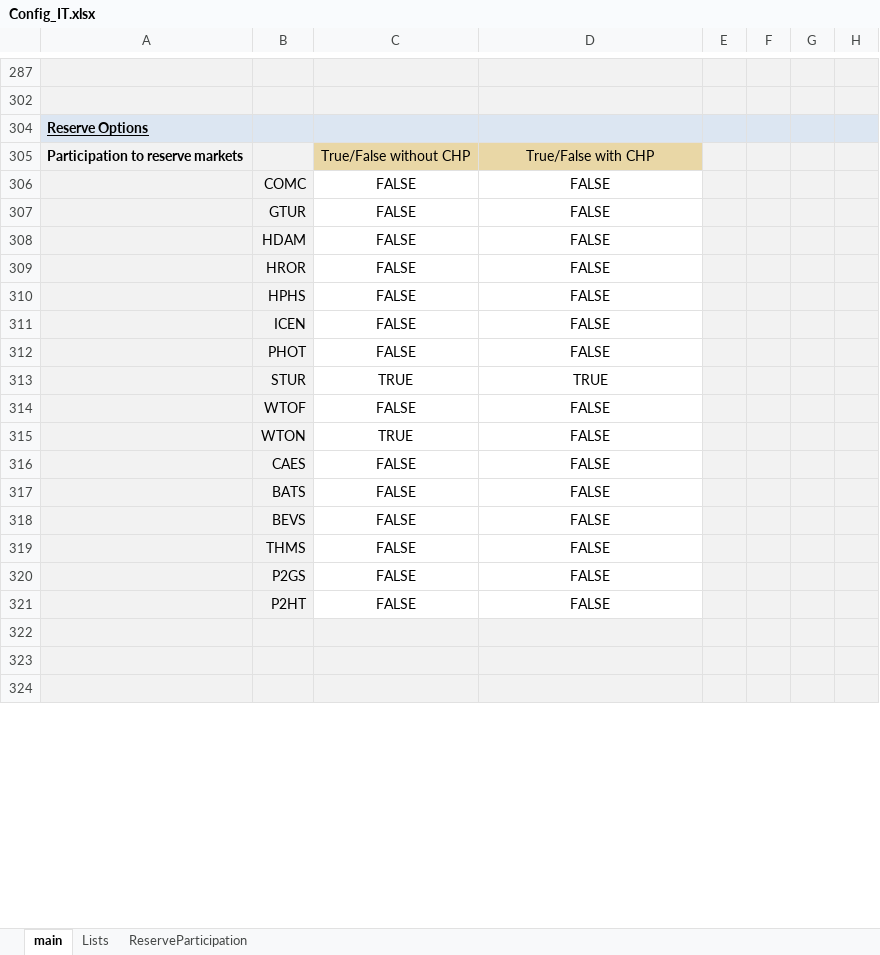
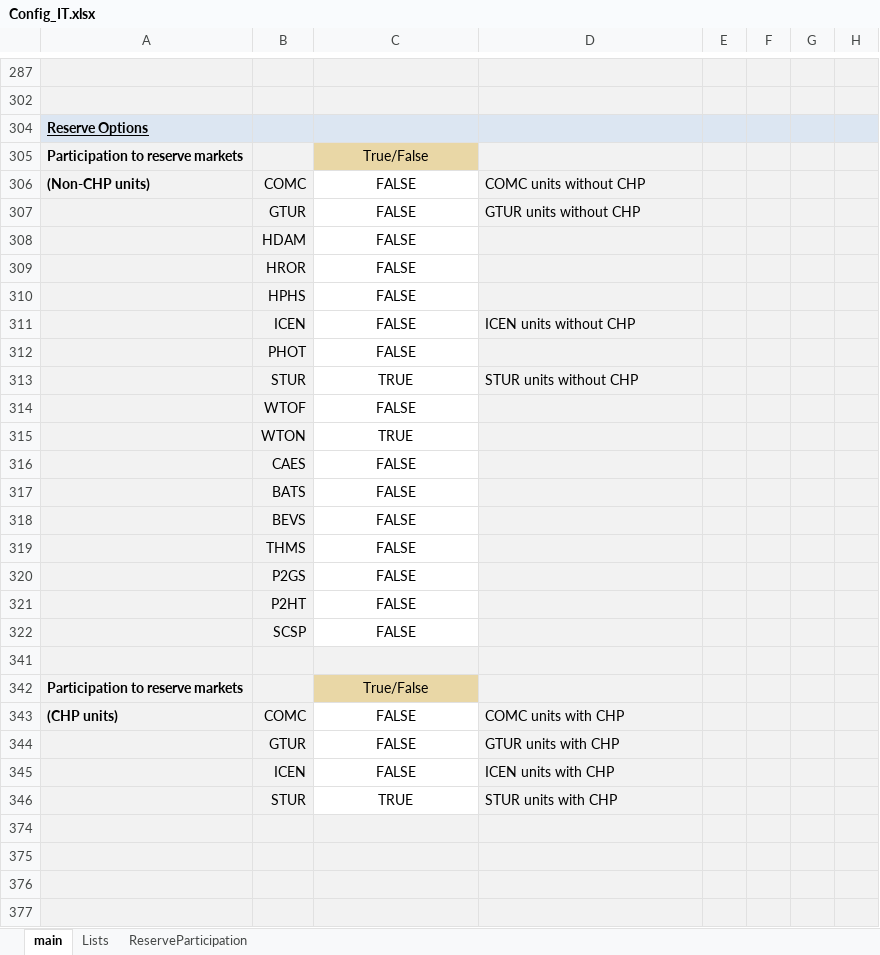
Before and after one commit to energy-modelling-toolkit/Dispa-SET, an Excel workbook: ConfigFiles/Config_IT.xlsx, sheet main, drawn as a sheet; only a part is shown, gaps mark what is left out; values as stored, in another font and other column widths than the file's, no borders; conditional formats not drawn; the diff covers the shown part only; the diff names each change by its address in the sheet, - before the commit and + after, or states it on an @@ line.

Commit message:
Changed reserve participation for CHP in the config file

```diff
--- a/ConfigFiles/Config_IT.xlsx (sheet main)
+++ b/ConfigFiles/Config_IT.xlsx (sheet main)
-C305: True/False without CHP
+C305: True/False
-D305: True/False with CHP
+D305: (empty)
-D305 fill: #E9D7A6
+D305 fill: #F2F2F2
-A306: (empty)
+A306: (Non-CHP units)
-D306: FALSE
+D306: COMC units without CHP
-D306:D321 fill: none
+D306:D321 fill: #F2F2F2
-D306:D307 alignment: center
+D306:D307 alignment: left
-D307: FALSE
+D307: GTUR units without CHP
-D308:D310: FALSE
+D308:D310: (empty)
-D311: FALSE
+D311: ICEN units without CHP
-D311 alignment: center
+D311 alignment: left
-D312: FALSE
+D312: (empty)
-D313: TRUE
+D313: STUR units without CHP
-D313 alignment: center
+D313 alignment: left
-D314:D321: FALSE
+D314:D321: (empty)
+row 322:  | SCSP | FALSE
+row 341: (empty)
+row 342: Participation to reserve markets |  | True/False
+row 343: (CHP units) | COMC | FALSE | COMC units with CHP
+row 344:  | GTUR | FALSE | GTUR units with CHP
+row 345:  | ICEN | FALSE | ICEN units with CHP
+row 346:  | STUR | TRUE | STUR units with CHP
+row 377: (empty)
```
Also changed, not shown: 11 added rows and 1 edited cell elsewhere in this sheet, sheet Lists, 2 other files.
